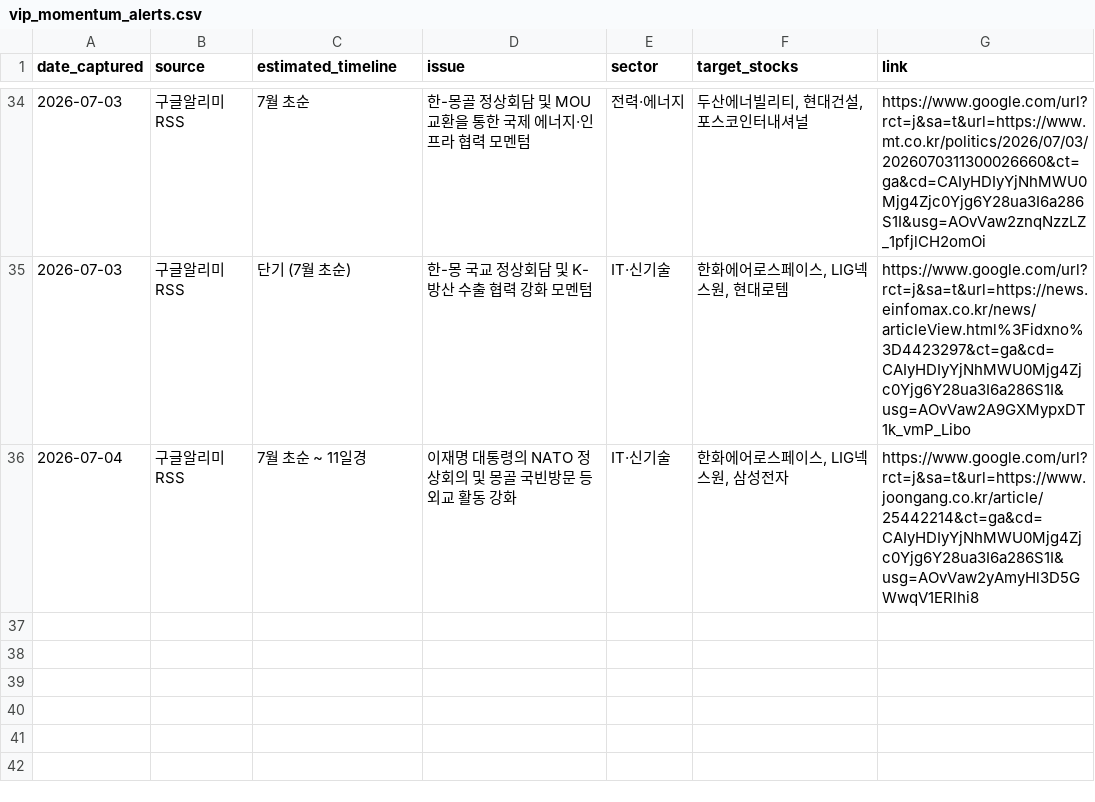
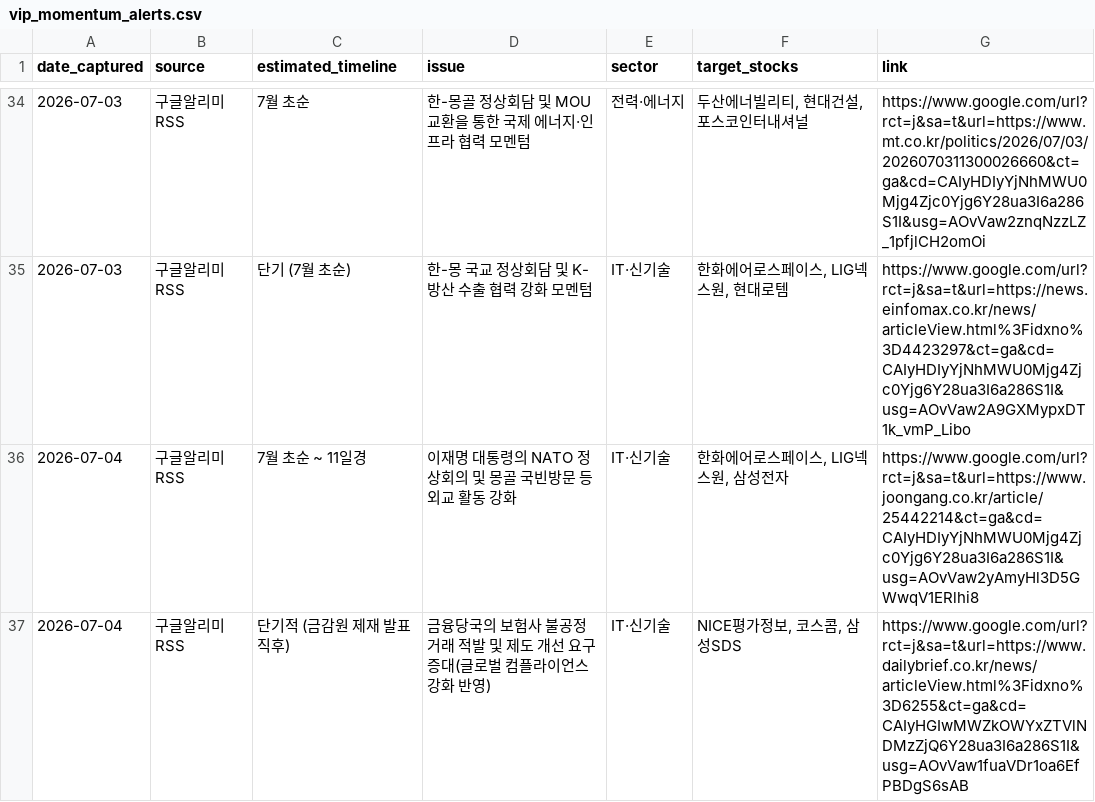
Before and after one commit to adkan8927-a11y/adkanbot, a CSV file: schedule check/vip_momentum_alerts.csv, drawn as a sheet; only a part is shown, gaps mark what is left out.

Commit message:
Build: Auto-update investment schedule database and dashboard

```diff
--- a/schedule check/vip_momentum_alerts.csv
+++ b/schedule check/vip_momentum_alerts.csv
@@ -36 +36,2 @@
 2026-07-04,구글알리미RSS,7월 초순 ~ 11일경,이재명 대통령의 NATO 정상회의 및 몽골 국빈방문 등 외교 활동 강화,IT·신기술,"한화에어로스페이스, LIG넥스원, 삼성전자",https://www.google.com/url?rct=j&sa=t&url=https://www.joongang.co.kr/article/25442214&ct=ga&cd=CAIyHDIyYjNhMWU0Mjg4Zjc0Yjg6Y28ua3I6a286S1I&usg=AOvVaw2yAmyHl3D5GWwqV1ERlhi8
+2026-07-04,구글알리미RSS,단기적 (금감원 제재 발표 직후),금융당국의 보험사 불공정 거래 적발 및 제도 개선 요구 증대(글로벌 컴플라이언스 강화 반영),IT·신기술,"NICE평가정보, 코스콤, 삼성SDS",https://www.google.com/url?rct=j&sa=t&url=https://www.dailybrief.co.kr/news/articleView.html%3Fidxno%3D6255&ct=ga&cd=CAIyHGIwMWZkOWYxZTVlNDMzZjQ6Y28ua3I6a286S1I&usg=AOvVaw1fuaVDr1oa6EfPBDgS6sAB
```
Also changed, not shown: schedule check/master_schedule_db.csv, 1 other file.
